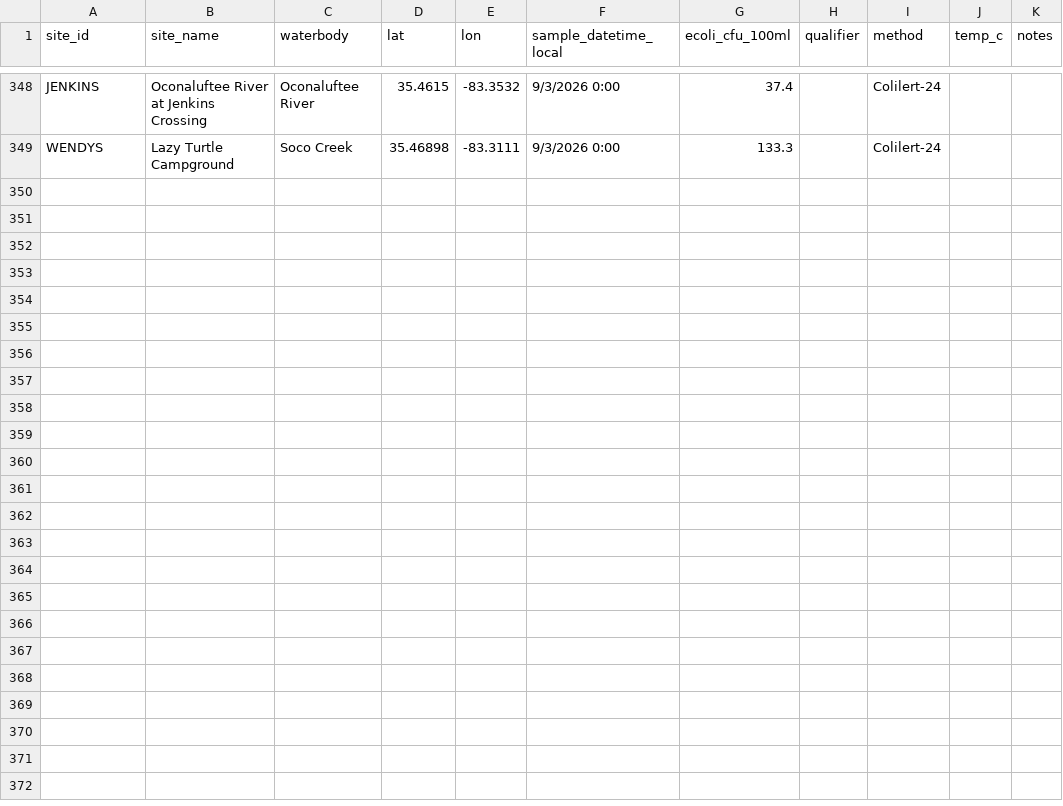
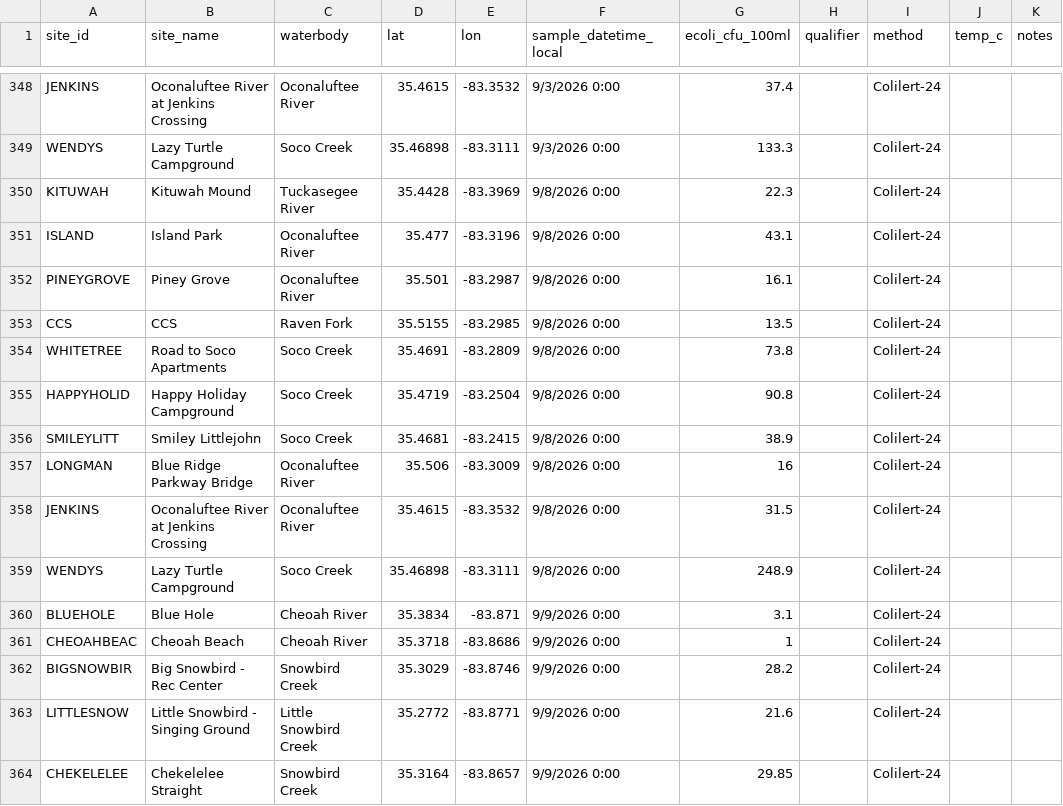
Before and after one commit to EBCIPHHS/ebci-ecoli-dashboard, a CSV file: data/ecoli_samples.csv, drawn as a sheet; only a part is shown, gaps mark what is left out.

Commit message:
Update ecoli_samples.csv

```diff
--- a/data/ecoli_samples.csv
+++ b/data/ecoli_samples.csv
@@ -349 +349,16 @@ JENKINS,Oconaluftee River at Jenkins Crossing,Oconaluftee River,35.4615,-83.3532
 WENDYS,Lazy Turtle Campground,Soco Creek,35.46898,-83.3111,9/3/2026 0:00,133.3,,Colilert-24,,
+KITUWAH,Kituwah Mound,Tuckasegee River,35.4428,-83.3969,9/8/2026 0:00,22.3,,Colilert-24,,
+ISLAND,Island Park,Oconaluftee River,35.477,-83.3196,9/8/2026 0:00,43.1,,Colilert-24,,
+PINEYGROVE,Piney Grove,Oconaluftee River,35.501,-83.2987,9/8/2026 0:00,16.1,,Colilert-24,,
+CCS,CCS,Raven Fork,35.5155,-83.2985,9/8/2026 0:00,13.5,,Colilert-24,,
+WHITETREE,Road to Soco Apartments,Soco Creek,35.4691,-83.2809,9/8/2026 0:00,73.8,,Colilert-24,,
+HAPPYHOLID,Happy Holiday Campground,Soco Creek,35.4719,-83.2504,9/8/2026 0:00,90.8,,Colilert-24,,
+SMILEYLITT,Smiley Littlejohn,Soco Creek,35.4681,-83.2415,9/8/2026 0:00,38.9,,Colilert-24,,
+LONGMAN,Blue Ridge Parkway Bridge,Oconaluftee River,35.506,-83.3009,9/8/2026 0:00,16,,Colilert-24,,
+JENKINS,Oconaluftee River at Jenkins Crossing,Oconaluftee River,35.4615,-83.3532,9/8/2026 0:00,31.5,,Colilert-24,,
+WENDYS,Lazy Turtle Campground,Soco Creek,35.46898,-83.3111,9/8/2026 0:00,248.9,,Colilert-24,,
+BLUEHOLE,Blue Hole,Cheoah River,35.3834,-83.871,9/9/2026 0:00,3.1,,Colilert-24,,
+CHEOAHBEAC,Cheoah Beach,Cheoah River,35.3718,-83.8686,9/9/2026 0:00,1,,Colilert-24,,
+BIGSNOWBIR,Big Snowbird - Rec Center,Snowbird Creek,35.3029,-83.8746,9/9/2026 0:00,28.2,,Colilert-24,,
+LITTLESNOW,Little Snowbird - Singing Ground,Little Snowbird Creek,35.2772,-83.8771,9/9/2026 0:00,21.6,,Colilert-24,,
+CHEKELELEE,Chekelelee Straight,Snowbird Creek,35.3164,-83.8657,9/9/2026 0:00,29.85,,Colilert-24,,
```
